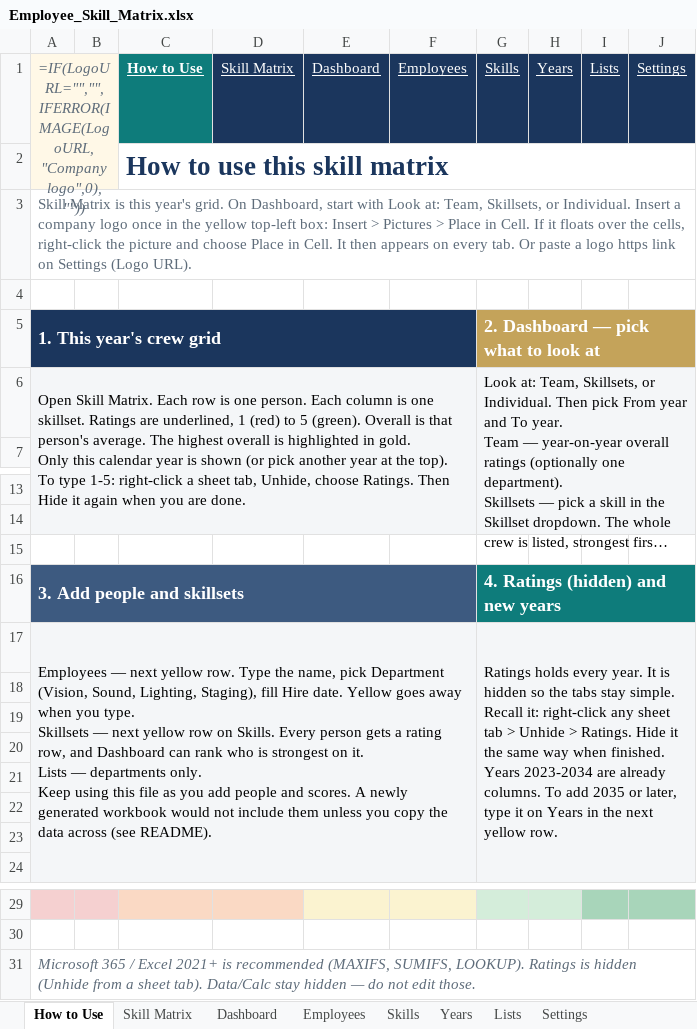
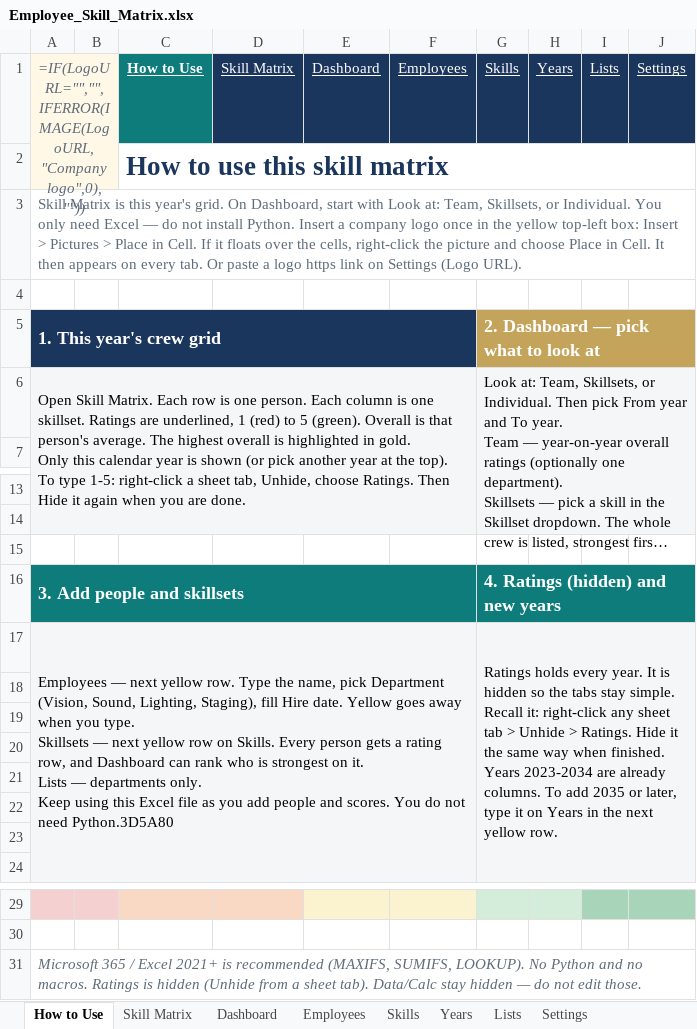
Before and after one commit to realmchoong/Skill-Matrix, an Excel workbook: Employee_Skill_Matrix.xlsx, sheet How to Use, drawn as a sheet; only a part is shown, gaps mark what is left out; long unchanged cells end in …; values as stored, in another font and other column widths than the file's, no borders; formulas without a stored value are shown as written; the diff names each change by its address in the sheet, - before the commit and + after, or states it on an @@ line.

```diff
--- a/Employee_Skill_Matrix.xlsx (sheet How to Use)
+++ b/Employee_Skill_Matrix.xlsx (sheet How to Use)
-A3: …or Individual. Insert a…
+A3: …or Individual. You only need Excel — do not install Python. Insert a…
-A16:F16 fill: #3D5A80
+A16:F16 fill: #0E7C7B
-A17: …using this file as you add people and scores. A newly generated workbook would not include them unless you copy the data across (see README).
+A17: …using this Excel file as you add people and scores. You do not need Python.3D5A80
-A31: …SUMIFS, LOOKUP). Ratings is…
+A31: …SUMIFS, LOOKUP). No Python and no macros. Ratings is…
```
Also changed, not shown: 2 other files.
